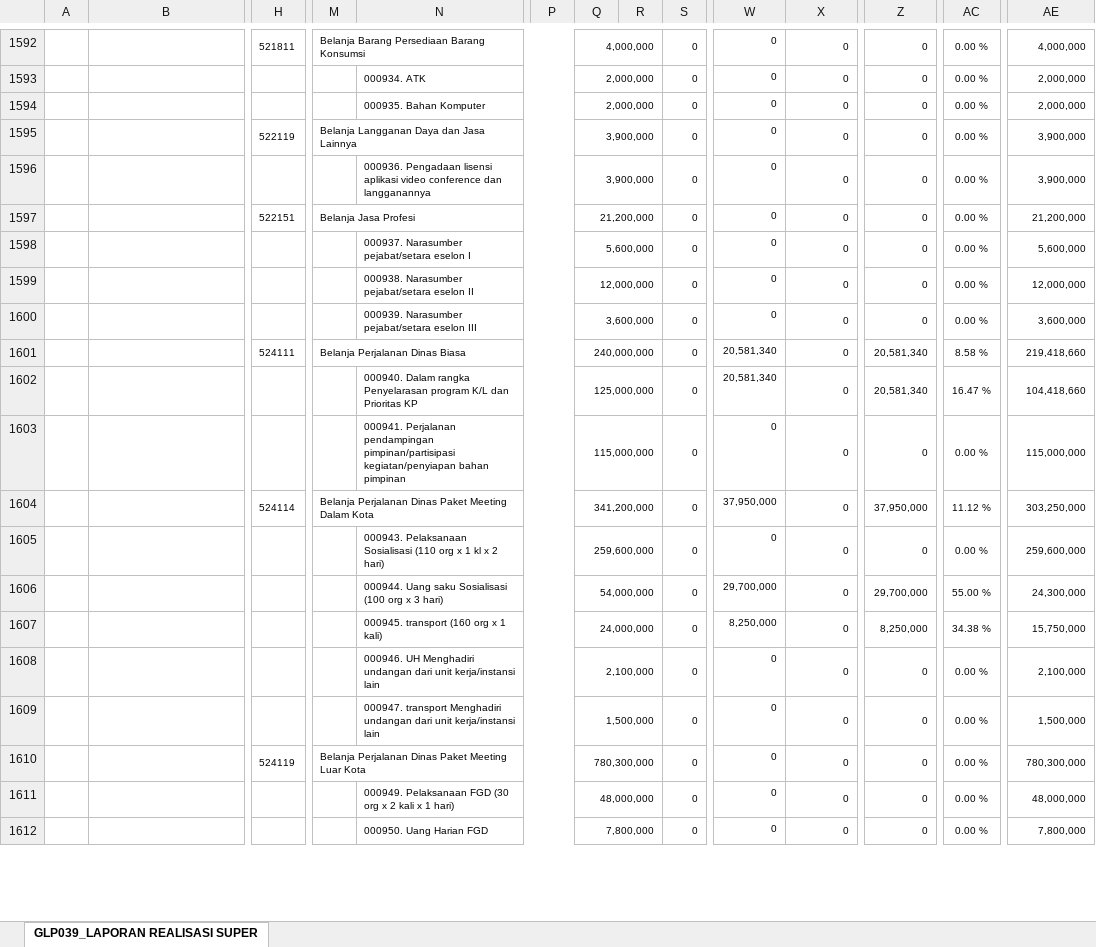
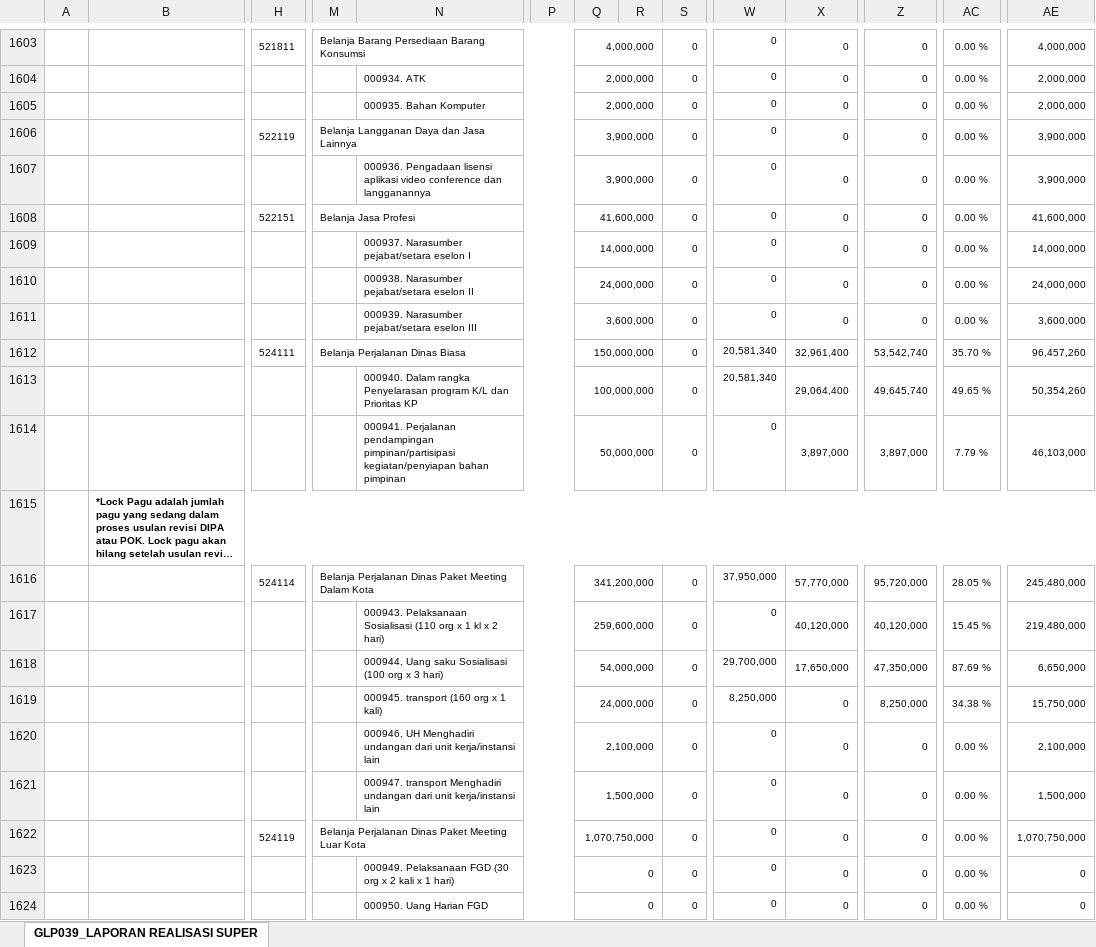
Before and after one commit to edimistiono/TA.2024, an Excel workbook: Database/SP2D.xlsx, sheet GLP039_LAPORAN REALISASI SUPER, drawn as a sheet; only a part is shown, gaps mark what is left out; long unchanged cells end in …; values as stored, in another font and other column widths than the file's, no borders; charts and pictures not drawn; removed rows and columns are numbered as before the commit, all else as after; rows hold the shown columns only; the diff covers the shown part only; the diff names each change by its address in the sheet, - before the commit and + after, or states it on an @@ line.

```diff
--- a/Database/SP2D.xlsx (sheet GLP039_LAPORAN REALISASI SUPER)
+++ b/Database/SP2D.xlsx (sheet GLP039_LAPORAN REALISASI SUPER)
-Q1608: 21,200,000
+Q1608: 41,600,000
-AE1608: 21,200,000
+AE1608: 41,600,000
-Q1609: 5,600,000
+Q1609: 14,000,000
-AE1609: 5,600,000
+AE1609: 14,000,000
-Q1610: 12,000,000
+Q1610: 24,000,000
-AE1610: 12,000,000
+AE1610: 24,000,000
-row 1601:  |  | 524111 | Belanja Perjalanan Dinas Biasa |  |  | 240,000,000 |  | 0 | 20,581,340 | 0 | 20,581,340 | 8.58 % | 219,418,660
-row 1602:  |  |  |  | 000940. Dalam rangka Penyelarasan program K/L dan Prioritas KP |  | 125,000,000 |  | 0 | 20,581,340 | 0 | 20,581,340 | 16.47 % | 104,418,660
-row 1603:  |  |  |  | 000941. Perjalanan pendampingan pimpinan/partisipasi kegiatan/penyiapan bahan pimpinan |  | 115,000,000 |  | 0 | 0 | 0 | 0 | 0.00 % | 115,000,000
+row 1612:  |  | 524111 | Belanja Perjalanan Dinas Biasa |  |  | 150,000,000 |  | 0 | 20,581,340 | 32,961,400 | 53,542,740 | 35.70 % | 96,457,260
+row 1613:  |  |  |  | 000940. Dalam rangka Penyelarasan program K/L dan Prioritas KP |  | 100,000,000 |  | 0 | 20,581,340 | 29,064,400 | 49,645,740 | 49.65 % | 50,354,260
+row 1614:  |  |  |  | 000941. Perjalanan pendampingan pimpinan/partisipasi kegiatan/penyiapan bahan pimpinan |  | 50,000,000 |  | 0 | 0 | 3,897,000 | 3,897,000 | 7.79 % | 46,103,000
@@ row 1617 moved to row 1615: *Lock Pagu adalah jumlah pagu yang sedan… @@
-X1616: 0
+X1616: 57,770,000
-Z1616: 37,950,000
+Z1616: 95,720,000
-AC1616: 11.12 %
+AC1616: 28.05 %
-AE1616: 303,250,000
+AE1616: 245,480,000
-X1617: 0
+X1617: 40,120,000
-Z1617: 0
+Z1617: 40,120,000
-AC1617: 0.00 %
+AC1617: 15.45 %
-AE1617: 259,600,000
+AE1617: 219,480,000
-X1618: 0
+X1618: 17,650,000
-Z1618: 29,700,000
+Z1618: 47,350,000
-AC1618: 55.00 %
+AC1618: 87.69 %
-AE1618: 24,300,000
+AE1618: 6,650,000
-Q1622: 780,300,000
+Q1622: 1,070,750,000
-AE1622: 780,300,000
+AE1622: 1,070,750,000
-Q1623: 48,000,000
+Q1623: 0
-AE1623: 48,000,000
+AE1623: 0
-Q1624: 7,800,000
+Q1624: 0
-AE1624: 7,800,000
+AE1624: 0
```
Also changed, not shown: 47 added rows, 29 removed rows, 86 moved rows and 565 edited cells elsewhere in this sheet, Database/Akrual.xlsx, Database/DAFTAR SP2D SATKER.xlsx, 3 other files.
